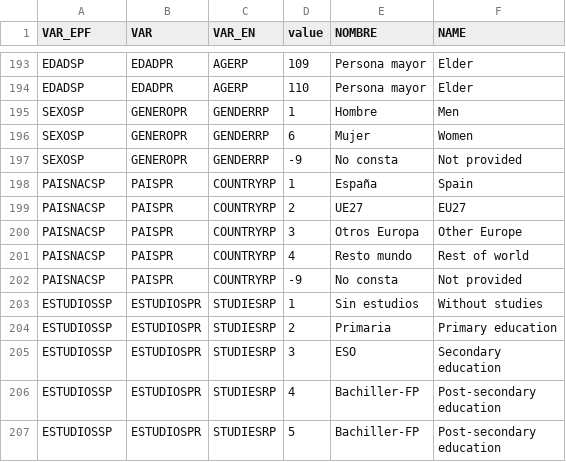
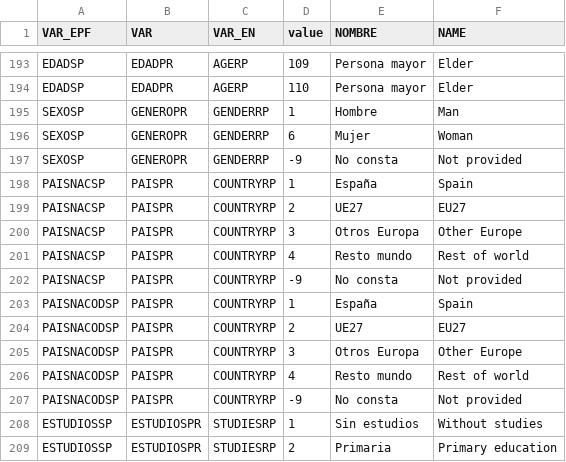
Before and after one commit to bc3LC/medusa, a CSV file: inst/extdata/mapping.csv, drawn as a sheet; only a part is shown, gaps mark what is left out; the shorter side is filled out with more unchanged rows.

Commit message:
update mapping: fix COUNTRYRP 2011-2015

```diff
--- a/inst/extdata/mapping.csv
+++ b/inst/extdata/mapping.csv
@@ -194,4 +194,4 @@ EDADSP,EDADPR,AGERP,109,Persona mayor,Elder
 EDADSP,EDADPR,AGERP,110,Persona mayor,Elder
-SEXOSP,GENEROPR,GENDERRP,1,Hombre,Men
-SEXOSP,GENEROPR,GENDERRP,6,Mujer,Women
+SEXOSP,GENEROPR,GENDERRP,1,Hombre,Man
+SEXOSP,GENEROPR,GENDERRP,6,Mujer,Woman
 SEXOSP,GENEROPR,GENDERRP,-9,No consta,Not provided
@@ -202,2 +202,7 @@ PAISNACSP,PAISPR,COUNTRYRP,4,Resto mundo,Rest of world
 PAISNACSP,PAISPR,COUNTRYRP,-9,No consta,Not provided
+PAISNACODSP,PAISPR,COUNTRYRP,1,España,Spain
+PAISNACODSP,PAISPR,COUNTRYRP,2,UE27,EU27
+PAISNACODSP,PAISPR,COUNTRYRP,3,Otros Europa,Other Europe
+PAISNACODSP,PAISPR,COUNTRYRP,4,Resto mundo,Rest of world
+PAISNACODSP,PAISPR,COUNTRYRP,-9,No consta,Not provided
 ESTUDIOSSP,ESTUDIOSPR,STUDIESRP,1,Sin estudios,Without studies
```
Also changed, not shown: 2 other files.
